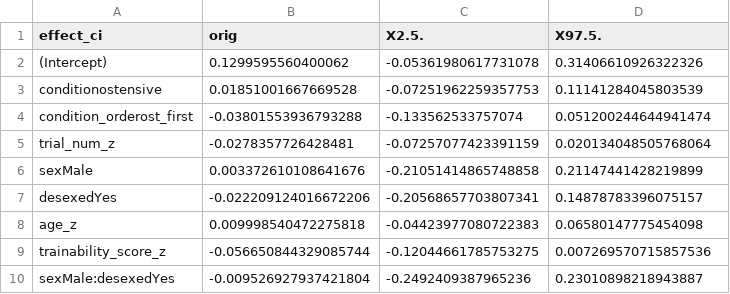
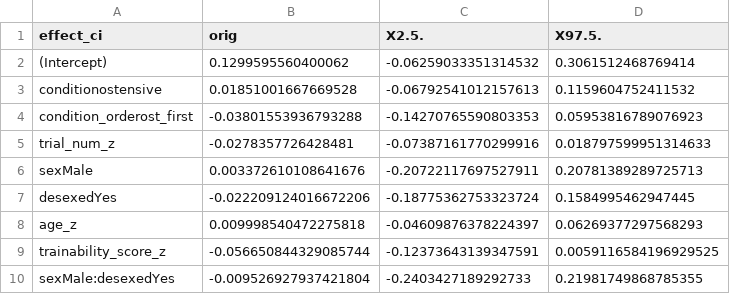
Before and after one commit to ManyDogsProject/manydogs1_abc, a CSV file: results/md1_ci_model.csv, drawn as a sheet.

```diff
--- a/results/md1_ci_model.csv
+++ b/results/md1_ci_model.csv
@@ -1,10 +1,10 @@
 effect_ci,orig,X2.5.,X97.5.
-(Intercept),0.1299595560400062,-0.05361980617731078,0.31406610926322326
-conditionostensive,0.01851001667669528,-0.07251962259357753,0.11141284045803539
-condition_orderost_first,-0.03801553936793288,-0.133562533757074,0.051200244644941474
-trial_num_z,-0.0278357726428481,-0.07257077423391159,0.020134048505768064
-sexMale,0.003372610108641676,-0.21051414865748858,0.21147441428219899
-desexedYes,-0.022209124016672206,-0.20568657703807341,0.14878783396075157
-age_z,0.009998540472275818,-0.04423977080722383,0.06580147775454098
-trainability_score_z,-0.056650844329085744,-0.12044661785753275,0.007269570715857536
-sexMale:desexedYes,-0.009526927937421804,-0.2492409387965236,0.23010898218943887
+(Intercept),0.1299595560400062,-0.06259033351314532,0.3061512468769414
+conditionostensive,0.01851001667669528,-0.06792541012157613,0.1159604752411532
+condition_orderost_first,-0.03801553936793288,-0.14270765590803353,0.05953816789076923
+trial_num_z,-0.0278357726428481,-0.07387161770299916,0.018797599951314633
+sexMale,0.003372610108641676,-0.20722117697527911,0.20781389289725713
+desexedYes,-0.022209124016672206,-0.18775362753323724,0.1584995462947445
+age_z,0.009998540472275818,-0.04609876378224397,0.06269377297568293
+trainability_score_z,-0.056650844329085744,-0.12373643139347591,0.0059116584196929525
+sexMale:desexedYes,-0.009526927937421804,-0.2403427189292733,0.21981749868785355
```
Also changed, not shown: results/md1_breed_model_bfs.csv, results/md1_breed_model_cis.csv, 16 other files.
